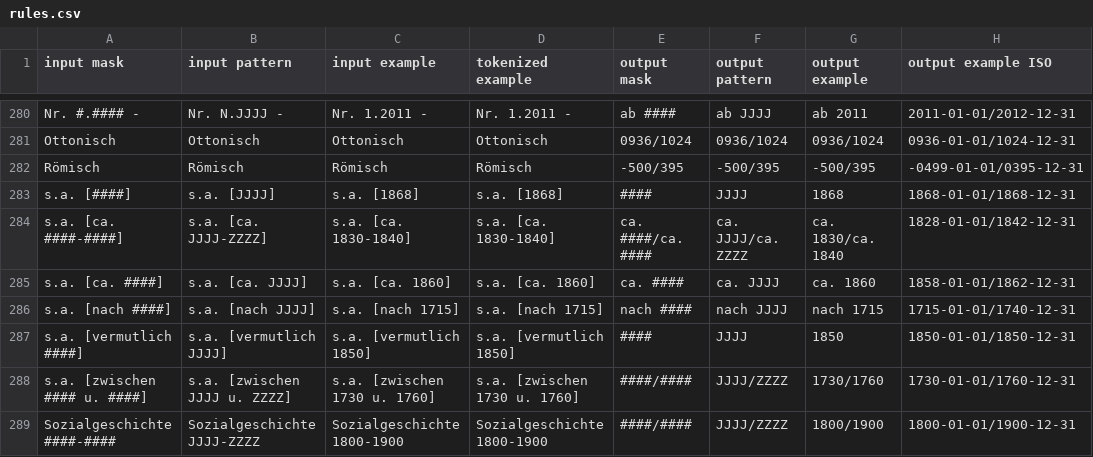
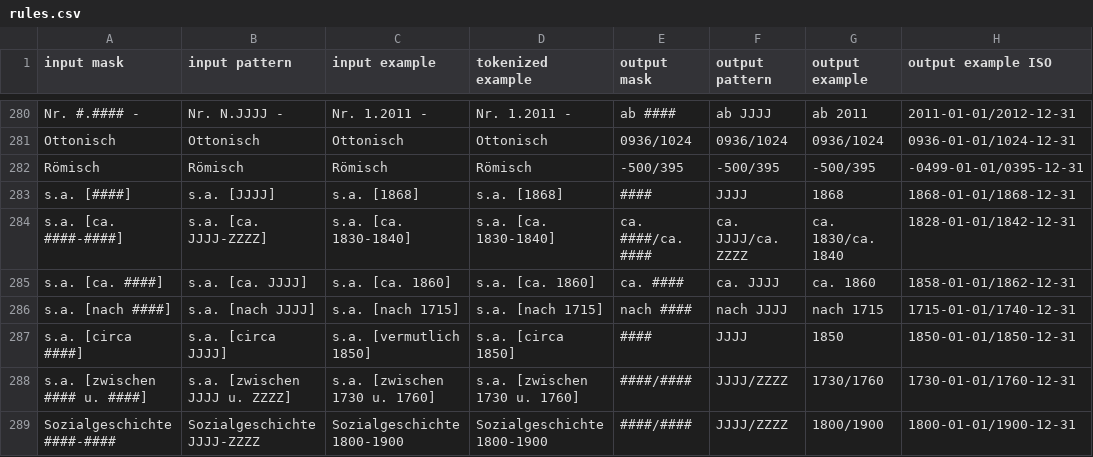
Before and after one commit to Deutsche-Digitale-Bibliothek/ddblabs-timeparser, a CSV file: src/main/resources/conf/timeparser/rules.csv, drawn as a sheet; only a part is shown, gaps mark what is left out.

```diff
--- a/src/main/resources/conf/timeparser/rules.csv
+++ b/src/main/resources/conf/timeparser/rules.csv
@@ -286,3 +286,3 @@ s.a. [ca. ####],s.a. [ca. JJJJ],s.a. [ca. 1860],s.a. [ca. 1860],ca. ####,ca. JJJ
 s.a. [nach ####],s.a. [nach JJJJ],s.a. [nach 1715],s.a. [nach 1715],nach ####,nach JJJJ,nach 1715,1715-01-01/1740-12-31
-s.a. [vermutlich ####],s.a. [vermutlich JJJJ],s.a. [vermutlich 1850],s.a. [vermutlich 1850],"####",JJJJ,1850,1850-01-01/1850-12-31
+s.a. [circa ####],s.a. [circa JJJJ],s.a. [vermutlich 1850],s.a. [circa 1850],"####",JJJJ,1850,1850-01-01/1850-12-31
 s.a. [zwischen #### u. ####],s.a. [zwischen JJJJ u. ZZZZ],s.a. [zwischen 1730 u. 1760],s.a. [zwischen 1730 u. 1760],"####/####",JJJJ/ZZZZ,1730/1760,1730-01-01/1760-12-31
```
Also changed, not shown: src/main/resources/conf/timeparser/normalizations.csv, 2 other files.
